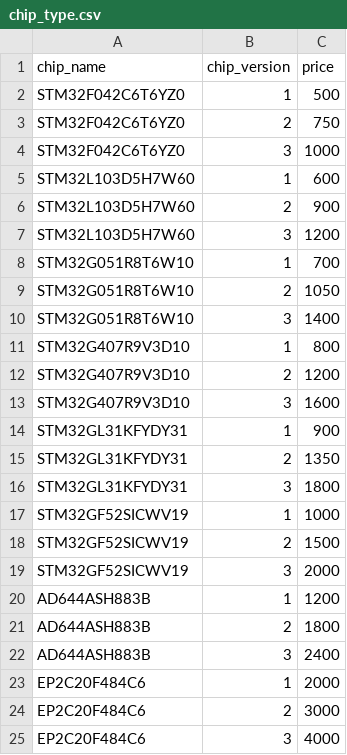
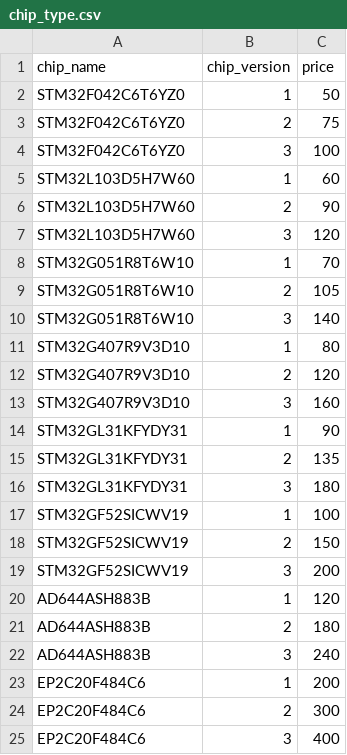
Before and after one commit to rsm-mec014/CSC3170-Database-Project, a CSV file: source/data_generation/dataset/chip_type.csv, drawn as a sheet.

Commit message:
chip_type_r1

```diff
--- a/source/data_generation/dataset/chip_type.csv
+++ b/source/data_generation/dataset/chip_type.csv
@@ -1,25 +1,25 @@
 chip_name,chip_version,price
- STM32F042C6T6YZ0,1,500
- STM32F042C6T6YZ0,2,750
- STM32F042C6T6YZ0,3,1000
- STM32L103D5H7W60,1,600
- STM32L103D5H7W60,2,900
- STM32L103D5H7W60,3,1200
-STM32G051R8T6W10,1,700
-STM32G051R8T6W10,2,1050
-STM32G051R8T6W10,3,1400
-STM32G407R9V3D10,1,800
-STM32G407R9V3D10,2,1200
-STM32G407R9V3D10,3,1600
-STM32GL31KFYDY31,1,900
-STM32GL31KFYDY31,2,1350
-STM32GL31KFYDY31,3,1800
-STM32GF52SICWV19,1,1000
-STM32GF52SICWV19,2,1500
-STM32GF52SICWV19,3,2000
-AD644ASH883B,1,1200
-AD644ASH883B,2,1800
-AD644ASH883B,3,2400
-EP2C20F484C6,1,2000
-EP2C20F484C6,2,3000
-EP2C20F484C6,3,4000
+ STM32F042C6T6YZ0,1,50
+ STM32F042C6T6YZ0,2,75
+ STM32F042C6T6YZ0,3,100
+ STM32L103D5H7W60,1,60
+ STM32L103D5H7W60,2,90
+ STM32L103D5H7W60,3,120
+STM32G051R8T6W10,1,70
+STM32G051R8T6W10,2,105
+STM32G051R8T6W10,3,140
+STM32G407R9V3D10,1,80
+STM32G407R9V3D10,2,120
+STM32G407R9V3D10,3,160
+STM32GL31KFYDY31,1,90
+STM32GL31KFYDY31,2,135
+STM32GL31KFYDY31,3,180
+STM32GF52SICWV19,1,100
+STM32GF52SICWV19,2,150
+STM32GF52SICWV19,3,200
+AD644ASH883B,1,120
+AD644ASH883B,2,180
+AD644ASH883B,3,240
+EP2C20F484C6,1,200
+EP2C20F484C6,2,300
+EP2C20F484C6,3,400
```
